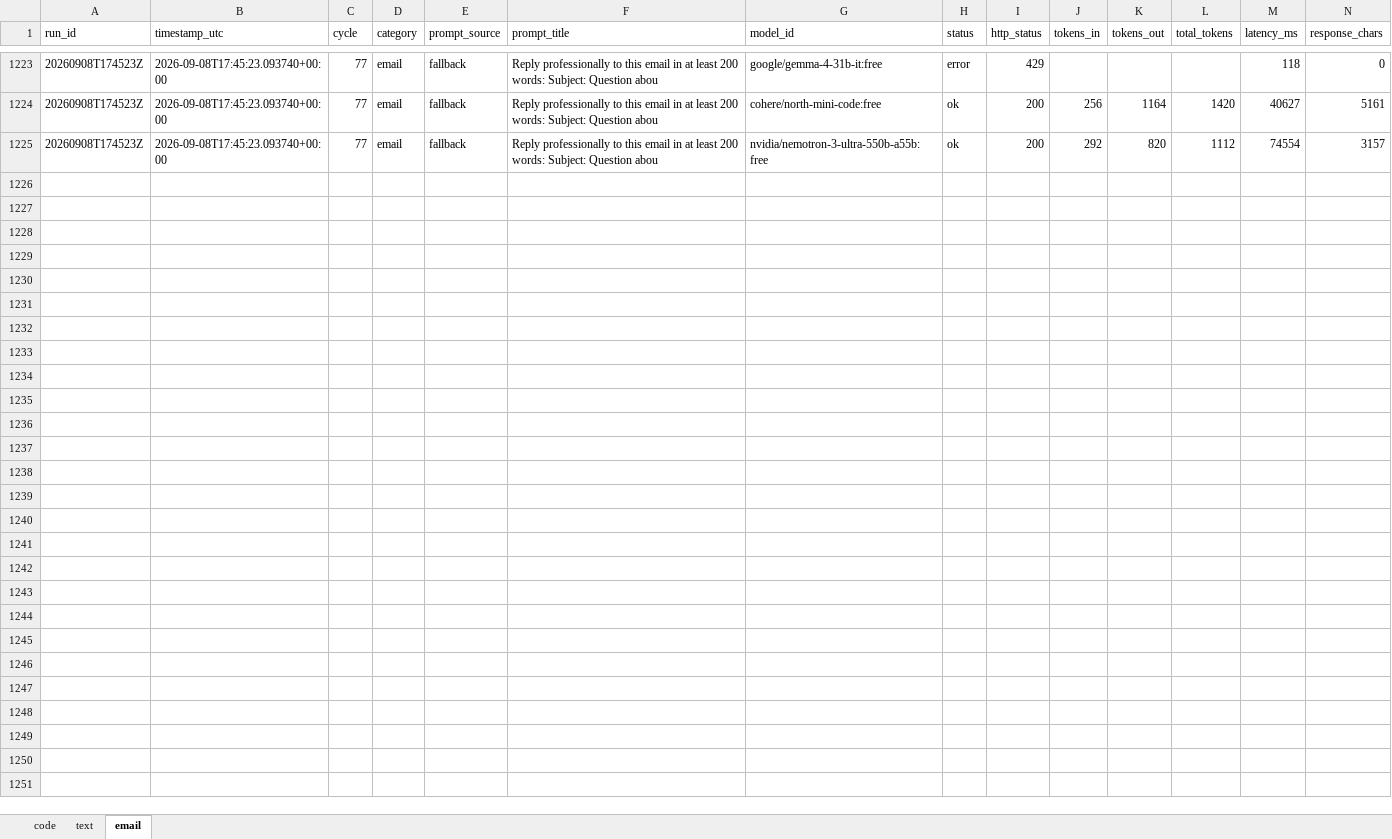
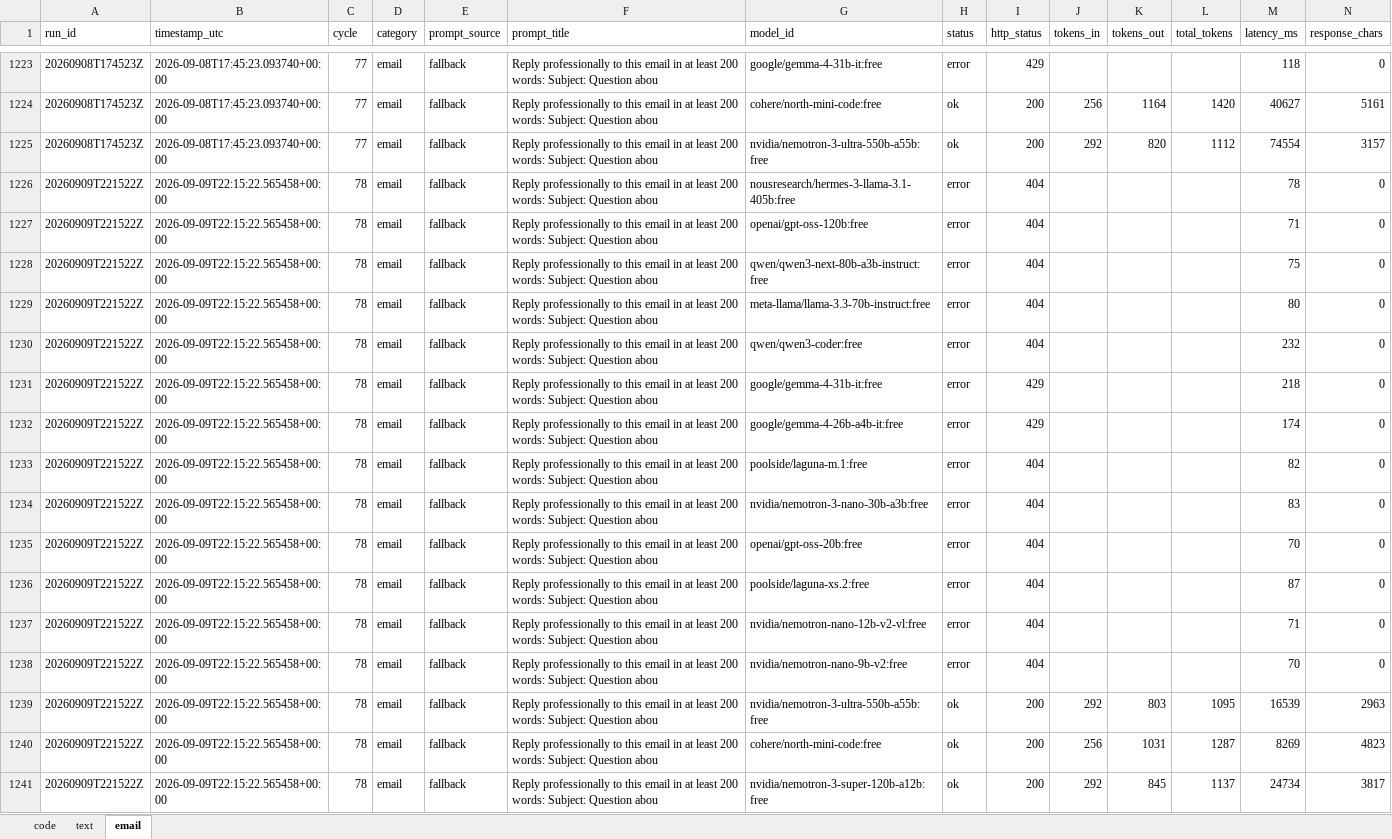
Before and after one commit to upendrasabnis/model-bench, an Excel workbook: results.xlsx, sheet email, drawn as a sheet; only a part is shown, gaps mark what is left out; values as stored, in another font and other column widths than the file's, no borders; rows hold the shown columns only; the diff names each change by its address in the sheet, - before the commit and + after, or states it on an @@ line.

```diff
--- a/results.xlsx (sheet email)
+++ b/results.xlsx (sheet email)
+row 1226: 20260909T221522Z | 2026-09-09T22:15:22.565458+00:00 | 78 | email | fallback | Reply professionally to this email in at least 200 words: Subject: Question abou | nousresearch/hermes-3-llama-3.1-405b:free | error | 404 |  |  |  | 78 | 0
+row 1227: 20260909T221522Z | 2026-09-09T22:15:22.565458+00:00 | 78 | email | fallback | Reply professionally to this email in at least 200 words: Subject: Question abou | openai/gpt-oss-120b:free | error | 404 |  |  |  | 71 | 0
+row 1228: 20260909T221522Z | 2026-09-09T22:15:22.565458+00:00 | 78 | email | fallback | Reply professionally to this email in at least 200 words: Subject: Question abou | qwen/qwen3-next-80b-a3b-instruct:free | error | 404 |  |  |  | 75 | 0
+row 1229: 20260909T221522Z | 2026-09-09T22:15:22.565458+00:00 | 78 | email | fallback | Reply professionally to this email in at least 200 words: Subject: Question abou | meta-llama/llama-3.3-70b-instruct:free | error | 404 |  |  |  | 80 | 0
+row 1230: 20260909T221522Z | 2026-09-09T22:15:22.565458+00:00 | 78 | email | fallback | Reply professionally to this email in at least 200 words: Subject: Question abou | qwen/qwen3-coder:free | error | 404 |  |  |  | 232 | 0
+row 1231: 20260909T221522Z | 2026-09-09T22:15:22.565458+00:00 | 78 | email | fallback | Reply professionally to this email in at least 200 words: Subject: Question abou | google/gemma-4-31b-it:free | error | 429 |  |  |  | 218 | 0
+row 1232: 20260909T221522Z | 2026-09-09T22:15:22.565458+00:00 | 78 | email | fallback | Reply professionally to this email in at least 200 words: Subject: Question abou | google/gemma-4-26b-a4b-it:free | error | 429 |  |  |  | 174 | 0
+row 1233: 20260909T221522Z | 2026-09-09T22:15:22.565458+00:00 | 78 | email | fallback | Reply professionally to this email in at least 200 words: Subject: Question abou | poolside/laguna-m.1:free | error | 404 |  |  |  | 82 | 0
+row 1234: 20260909T221522Z | 2026-09-09T22:15:22.565458+00:00 | 78 | email | fallback | Reply professionally to this email in at least 200 words: Subject: Question abou | nvidia/nemotron-3-nano-30b-a3b:free | error | 404 |  |  |  | 83 | 0
+row 1235: 20260909T221522Z | 2026-09-09T22:15:22.565458+00:00 | 78 | email | fallback | Reply professionally to this email in at least 200 words: Subject: Question abou | openai/gpt-oss-20b:free | error | 404 |  |  |  | 70 | 0
+row 1236: 20260909T221522Z | 2026-09-09T22:15:22.565458+00:00 | 78 | email | fallback | Reply professionally to this email in at least 200 words: Subject: Question abou | poolside/laguna-xs.2:free | error | 404 |  |  |  | 87 | 0
+row 1237: 20260909T221522Z | 2026-09-09T22:15:22.565458+00:00 | 78 | email | fallback | Reply professionally to this email in at least 200 words: Subject: Question abou | nvidia/nemotron-nano-12b-v2-vl:free | error | 404 |  |  |  | 71 | 0
+row 1238: 20260909T221522Z | 2026-09-09T22:15:22.565458+00:00 | 78 | email | fallback | Reply professionally to this email in at least 200 words: Subject: Question abou | nvidia/nemotron-nano-9b-v2:free | error | 404 |  |  |  | 70 | 0
+row 1239: 20260909T221522Z | 2026-09-09T22:15:22.565458+00:00 | 78 | email | fallback | Reply professionally to this email in at least 200 words: Subject: Question abou | nvidia/nemotron-3-ultra-550b-a55b:free | ok | 200 | 292 | 803 | 1095 | 16539 | 2963
+row 1240: 20260909T221522Z | 2026-09-09T22:15:22.565458+00:00 | 78 | email | fallback | Reply professionally to this email in at least 200 words: Subject: Question abou | cohere/north-mini-code:free | ok | 200 | 256 | 1031 | 1287 | 8269 | 4823
+row 1241: 20260909T221522Z | 2026-09-09T22:15:22.565458+00:00 | 78 | email | fallback | Reply professionally to this email in at least 200 words: Subject: Question abou | nvidia/nemotron-3-super-120b-a12b:free | ok | 200 | 292 | 845 | 1137 | 24734 | 3817
```
Also changed, not shown: sheet code, sheet text, 13 other files.
